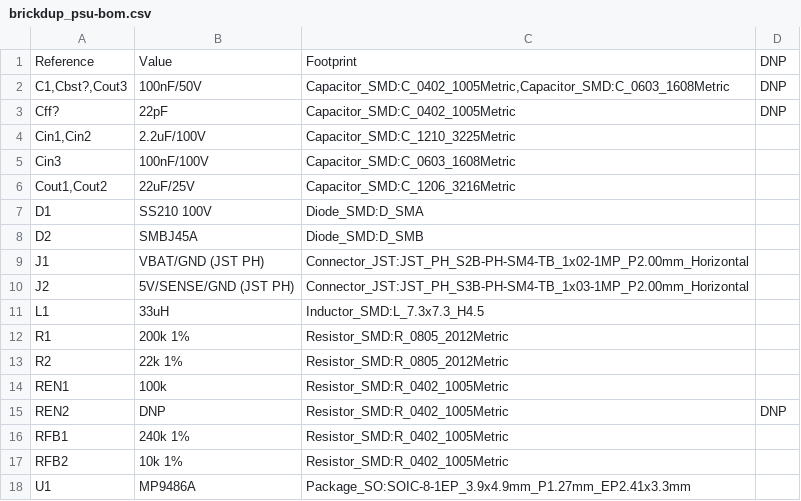
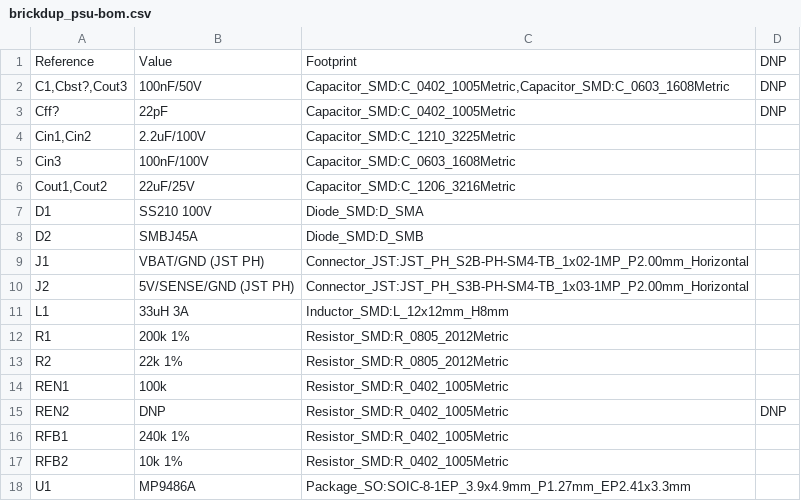
Before and after one commit to Kunkles/brickdup, a CSV file: pcb/fab/brickdup_psu-bom.csv, drawn as a sheet.

```diff
--- a/pcb/fab/brickdup_psu-bom.csv
+++ b/pcb/fab/brickdup_psu-bom.csv
@@ -10,3 +10,3 @@
 "J2","5V/SENSE/GND (JST PH)","Connector_JST:JST_PH_S3B-PH-SM4-TB_1x03-1MP_P2.00mm_Horizontal",""
-"L1","33uH","Inductor_SMD:L_7.3x7.3_H4.5",""
+"L1","33uH 3A","Inductor_SMD:L_12x12mm_H8mm",""
 "R1","200k 1%","Resistor_SMD:R_0805_2012Metric",""
```
Also changed, not shown: pcb/bom.csv, pcb/fab/brickdup_psu-cpl.csv, 39 other files.
